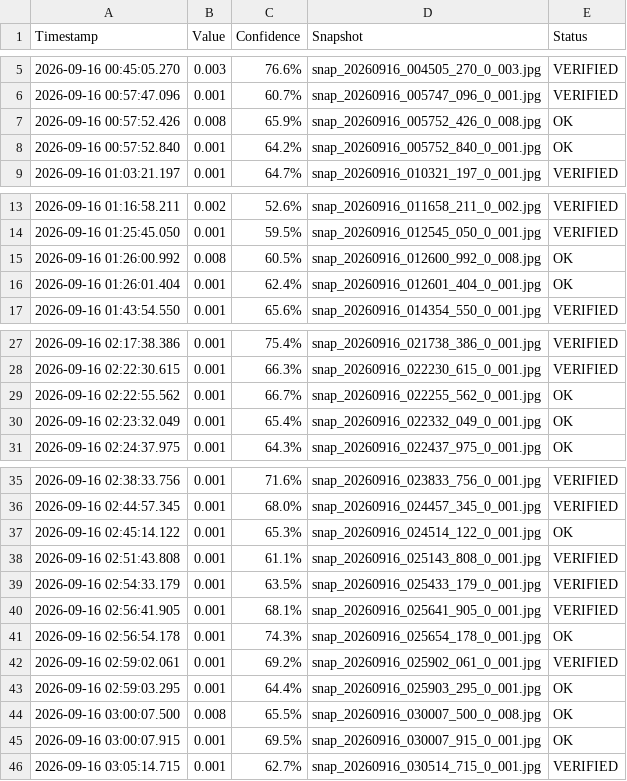
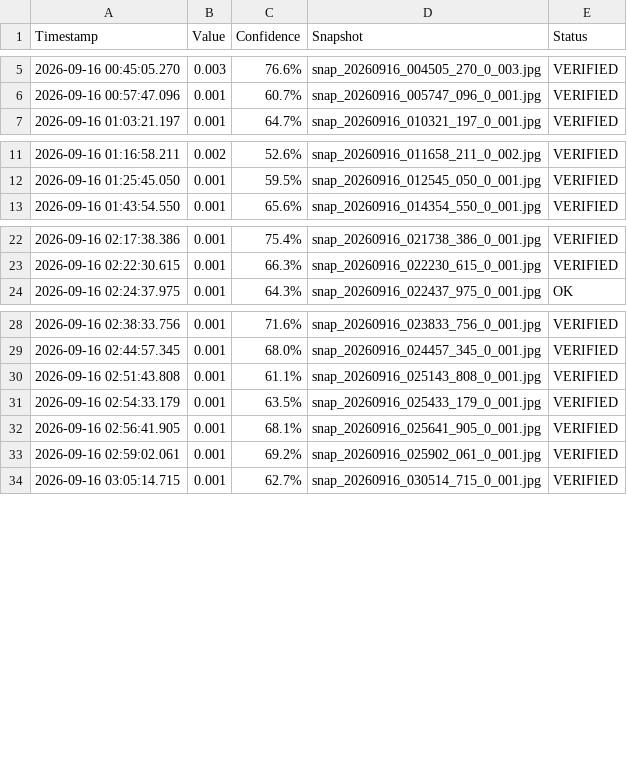
Before and after one commit to tuyenhv142/recognitionDataFromCamera, a CSV file: data/readings_2026-09-16.csv, drawn as a sheet; only a part is shown, gaps mark what is left out; the diff covers the shown part only; the diff names each change by its address in the sheet, - before the commit and + after, or states it on an @@ line.

```diff
--- a/data/readings_2026-09-16.csv
+++ b/data/readings_2026-09-16.csv
-row 7: 2026-09-16 00:57:52.426 | 0.008 | 65.9% | snap_20260916_005752_426_0_008.jpg | OK
-row 8: 2026-09-16 00:57:52.840 | 0.001 | 64.2% | snap_20260916_005752_840_0_001.jpg | OK
-row 15: 2026-09-16 01:26:00.992 | 0.008 | 60.5% | snap_20260916_012600_992_0_008.jpg | OK
-row 16: 2026-09-16 01:26:01.404 | 0.001 | 62.4% | snap_20260916_012601_404_0_001.jpg | OK
-row 29: 2026-09-16 02:22:55.562 | 0.001 | 66.7% | snap_20260916_022255_562_0_001.jpg | OK
-row 30: 2026-09-16 02:23:32.049 | 0.001 | 65.4% | snap_20260916_022332_049_0_001.jpg | OK
-row 37: 2026-09-16 02:45:14.122 | 0.001 | 65.3% | snap_20260916_024514_122_0_001.jpg | OK
-row 41: 2026-09-16 02:56:54.178 | 0.001 | 74.3% | snap_20260916_025654_178_0_001.jpg | OK
-row 43: 2026-09-16 02:59:03.295 | 0.001 | 64.4% | snap_20260916_025903_295_0_001.jpg | OK
-row 44: 2026-09-16 03:00:07.500 | 0.008 | 65.5% | snap_20260916_030007_500_0_008.jpg | OK
-row 45: 2026-09-16 03:00:07.915 | 0.001 | 69.5% | snap_20260916_030007_915_0_001.jpg | OK
```
Also changed, not shown: 20 removed rows and 3 edited cells elsewhere in this file, 2 other files.
